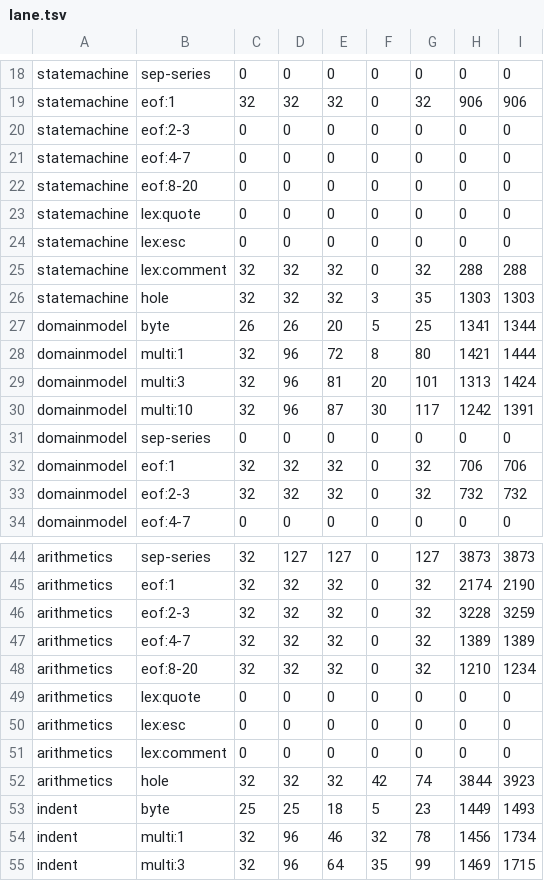
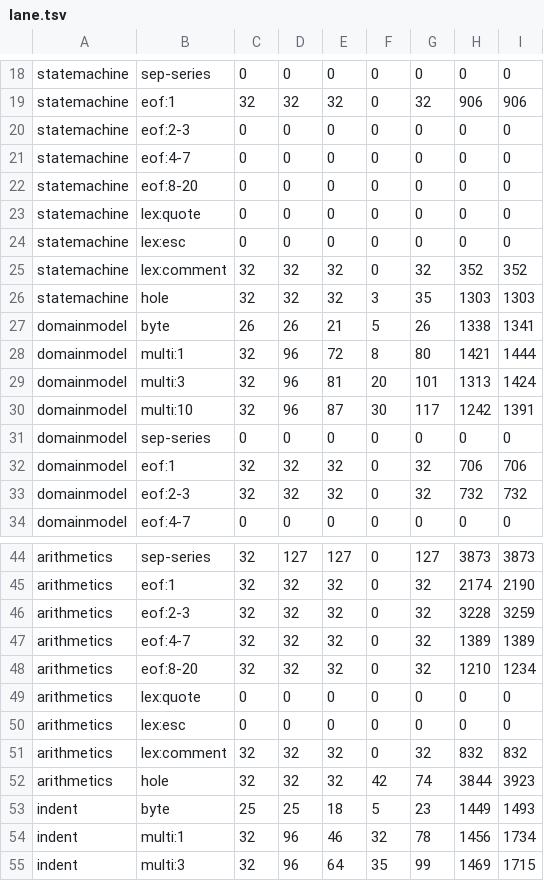
Before and after one commit to ydaveluy/cursiv, a TSV file: bench/recovery_metric/lane.tsv, drawn as a sheet; only a part is shown, gaps mark what is left out; the diff covers the shown part only.

```diff
--- a/bench/recovery_metric/lane.tsv
+++ b/bench/recovery_metric/lane.tsv
@@ -24,5 +24,5 @@ statemachine	lex:quote	0	0	0	0	0	0	0
 statemachine	lex:esc	0	0	0	0	0	0	0
-statemachine	lex:comment	32	32	32	0	32	288	288
+statemachine	lex:comment	32	32	32	0	32	352	352
 statemachine	hole	32	32	32	3	35	1303	1303
-domainmodel	byte	26	26	20	5	25	1341	1344
+domainmodel	byte	26	26	21	5	26	1338	1341
 domainmodel	multi:1	32	96	72	8	80	1421	1444
@@ -50,3 +50,3 @@ arithmetics	lex:quote	0	0	0	0	0	0	0
 arithmetics	lex:esc	0	0	0	0	0	0	0
-arithmetics	lex:comment	0	0	0	0	0	0	0
+arithmetics	lex:comment	32	32	32	0	32	832	832
 arithmetics	hole	32	32	32	42	74	3844	3923
```
Also changed, not shown: 2 added rows, 2 removed rows and 24 edited cells elsewhere in this file, bench/recovery_metric/lane-ll.tsv, 33 other files.
